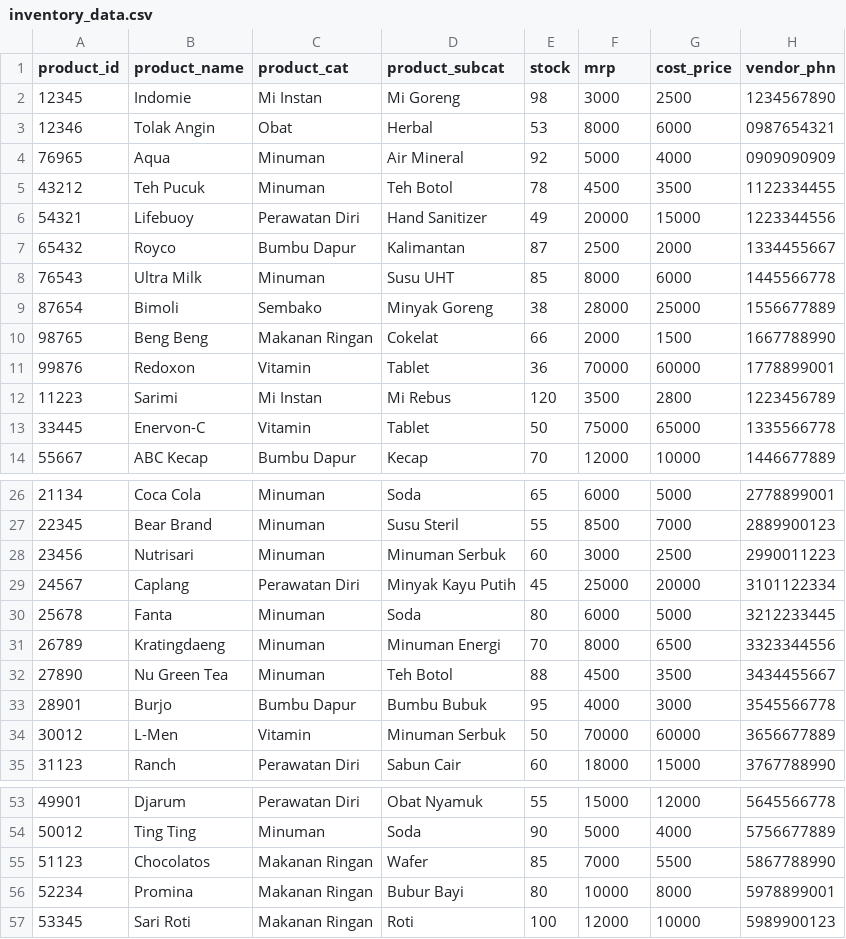
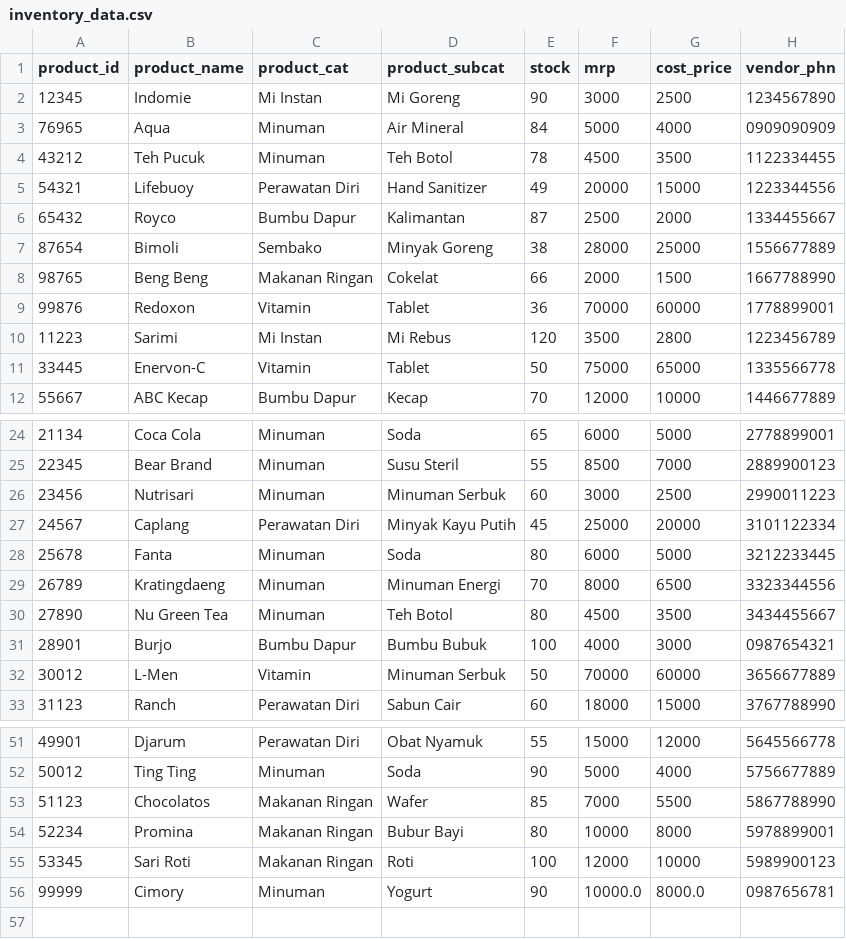
Before and after one commit to ameliapatriciaaa/Kelompok-22, a CSV file: inventory_data.csv, drawn as a sheet; only a part is shown, gaps mark what is left out.

```diff
--- a/inventory_data.csv
+++ b/inventory_data.csv
@@ -1,5 +1,4 @@
 product_id,product_name,product_cat,product_subcat,stock,mrp,cost_price,vendor_phn
-12345,Indomie,Mi Instan,Mi Goreng,98,3000,2500,1234567890
-12346,Tolak Angin,Obat,Herbal,53,8000,6000,0987654321
-76965,Aqua,Minuman,Air Mineral,92,5000,4000,0909090909
+12345,Indomie,Mi Instan,Mi Goreng,90,3000,2500,1234567890
+76965,Aqua,Minuman,Air Mineral,84,5000,4000,0909090909
 43212,Teh Pucuk,Minuman,Teh Botol,78,4500,3500,1122334455
@@ -7,3 +6,2 @@ product_id,product_name,product_cat,product_subcat,stock,mrp,cost_price,vendor_p
 65432,Royco,Bumbu Dapur,Kalimantan,87,2500,2000,1334455667
-76543,Ultra Milk,Minuman,Susu UHT,85,8000,6000,1445566778
 87654,Bimoli,Sembako,Minyak Goreng,38,28000,25000,1556677889
@@ -31,4 +29,4 @@ product_id,product_name,product_cat,product_subcat,stock,mrp,cost_price,vendor_p
 26789,Kratingdaeng,Minuman,Minuman Energi,70,8000,6500,3323344556
-27890,Nu Green Tea,Minuman,Teh Botol,88,4500,3500,3434455667
-28901,Burjo,Bumbu Dapur,Bumbu Bubuk,95,4000,3000,3545566778
+27890,Nu Green Tea,Minuman,Teh Botol,80,4500,3500,3434455667
+28901,Burjo,Bumbu Dapur,Bumbu Bubuk,100,4000,3000,0987654321
 30012,L-Men,Vitamin,Minuman Serbuk,50,70000,60000,3656677889
@@ -57 +55,2 @@ product_id,product_name,product_cat,product_subcat,stock,mrp,cost_price,vendor_p
 53345,Sari Roti,Makanan Ringan,Roti,100,12000,10000,5989900123
+99999,Cimory,Minuman,Yogurt,90,10000.0,8000.0,0987656781
```
Also changed, not shown: 1 other file.
